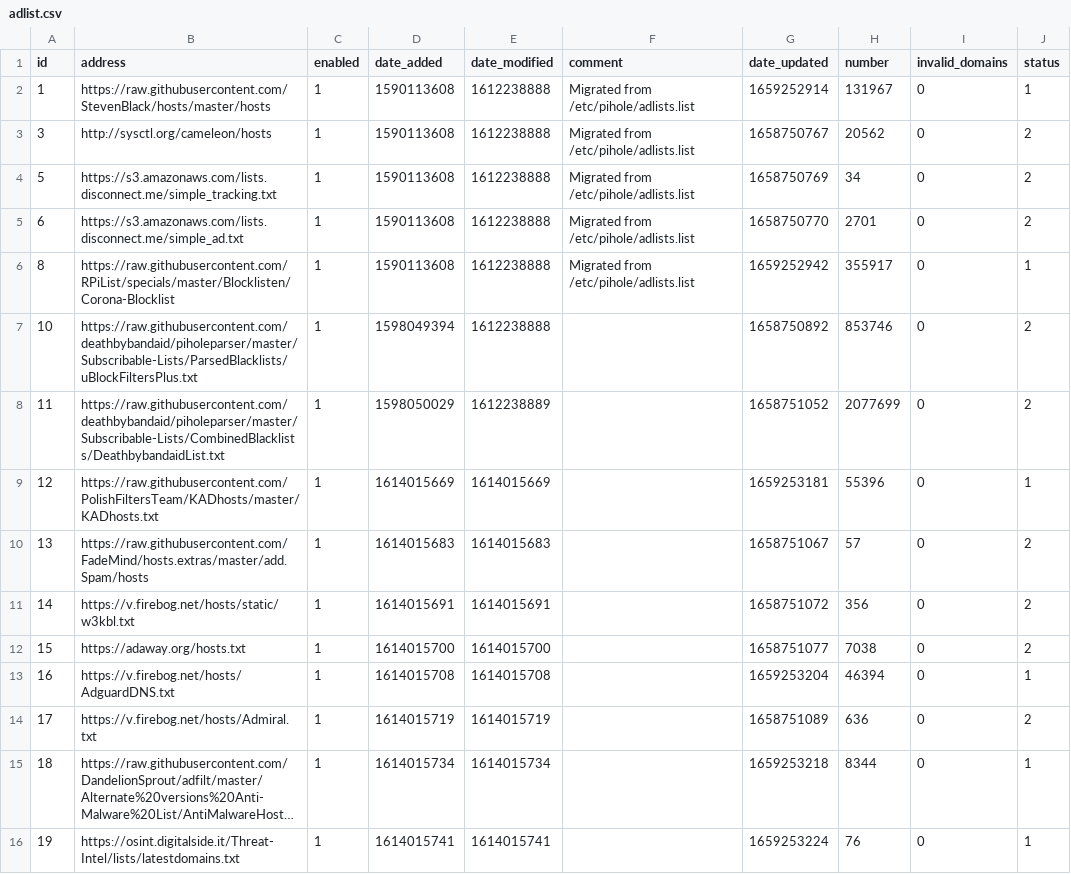
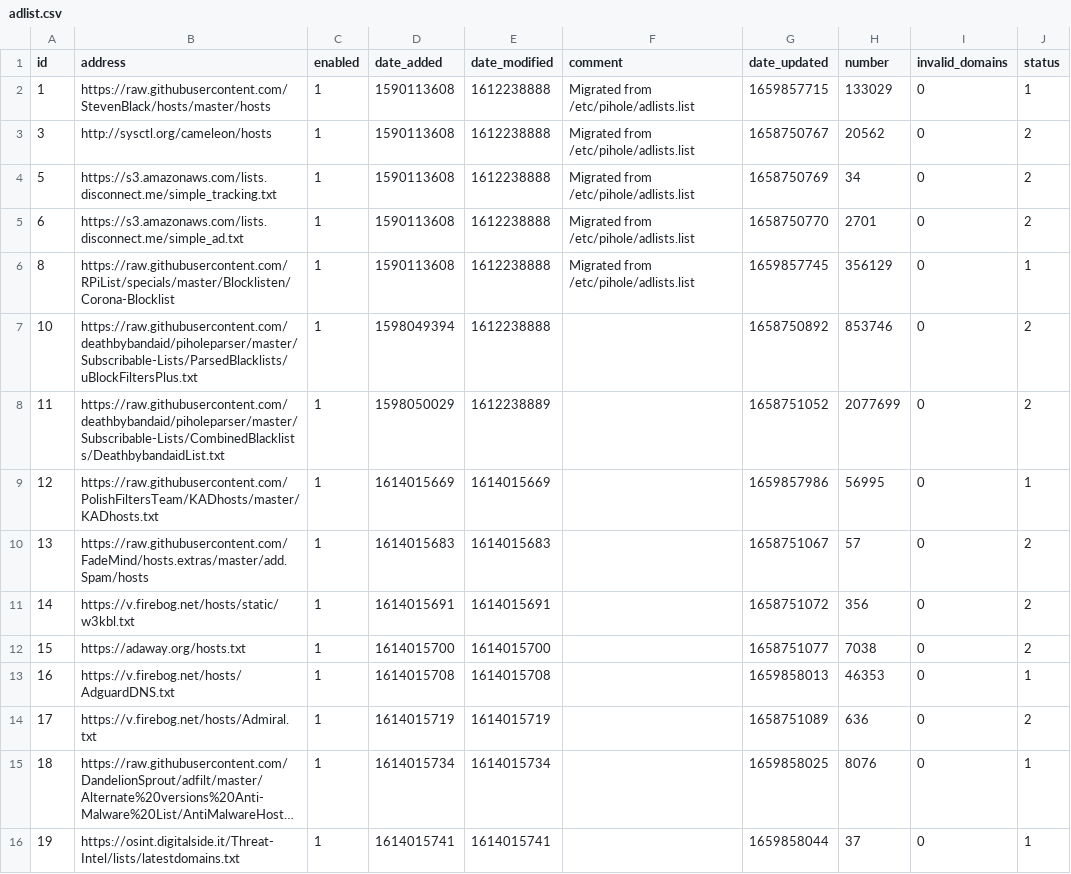
Before and after one commit to butram/my-pihole-lists, a CSV file: adlist.csv, drawn as a sheet; long unchanged cells end in …; the diff names each change by its address in the sheet, - before the commit and + after, or states it on an @@ line.

Commit message:
Updated August  7, 2022  7:00AM

```diff
--- a/adlist.csv
+++ b/adlist.csv
-G2 (date_updated): 1659252914
+G2 (date_updated): 1659857715
-H2 (number): 131967
+H2 (number): 133029
-G6 (date_updated): 1659252942
+G6 (date_updated): 1659857745
-H6 (number): 355917
+H6 (number): 356129
-G9 (date_updated): 1659253181
+G9 (date_updated): 1659857986
-H9 (number): 55396
+H9 (number): 56995
-G13 (date_updated): 1659253204
+G13 (date_updated): 1659858013
-H13 (number): 46394
+H13 (number): 46353
-G15 (date_updated): 1659253218
+G15 (date_updated): 1659858025
-H15 (number): 8344
+H15 (number): 8076
-G16 (date_updated): 1659253224
+G16 (date_updated): 1659858044
-H16 (number): 76
+H16 (number): 37
```
